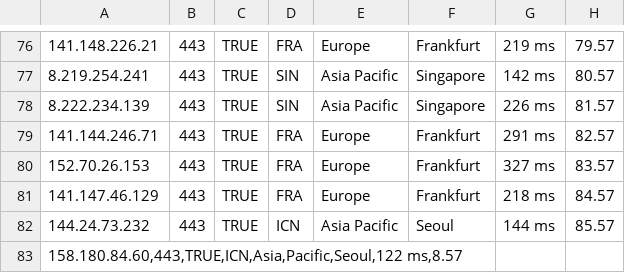
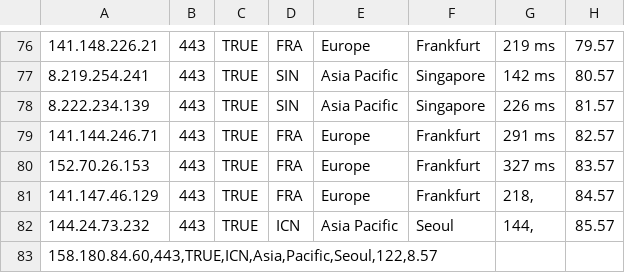
Before and after one commit to xing2kong/yxip, a CSV file: ip250107自己筛选ip启用.csv, drawn as a sheet; only a part is shown, gaps mark what is left out; the diff names each change by its address in the sheet, - before the commit and + after, or states it on an @@ line.

Commit message:
Update ip250107自己筛选ip启用.csv

```diff
--- a/ip250107自己筛选ip启用.csv
+++ b/ip250107自己筛选ip启用.csv
-G81: 218 ms
+G81: 218,
-G82: 144 ms
+G82: 144,
-A83: 158.180.84.60,443,TRUE,ICN,Asia,Pacific,Seoul,122 ms,8.57
+A83: 158.180.84.60,443,TRUE,ICN,Asia,Pacific,Seoul,122,8.57
```
